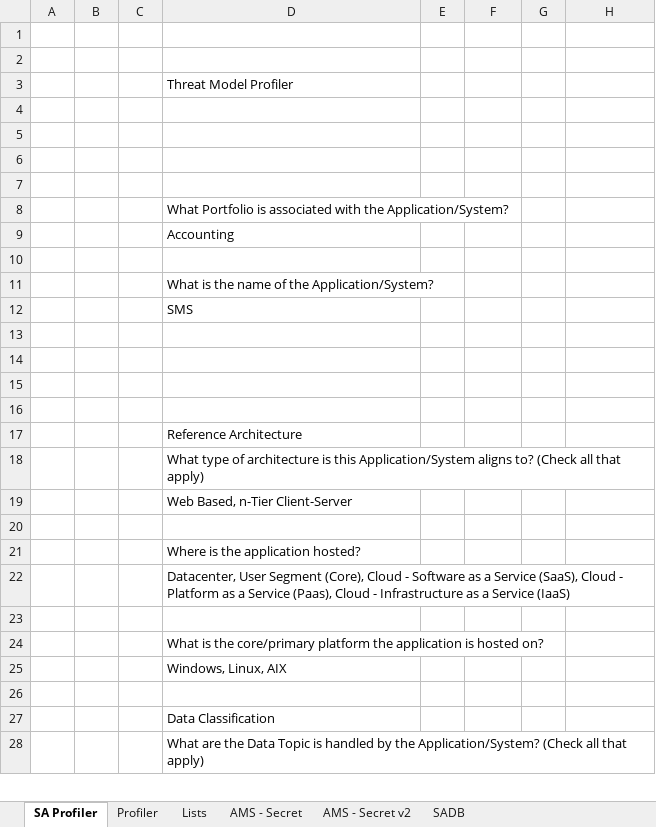
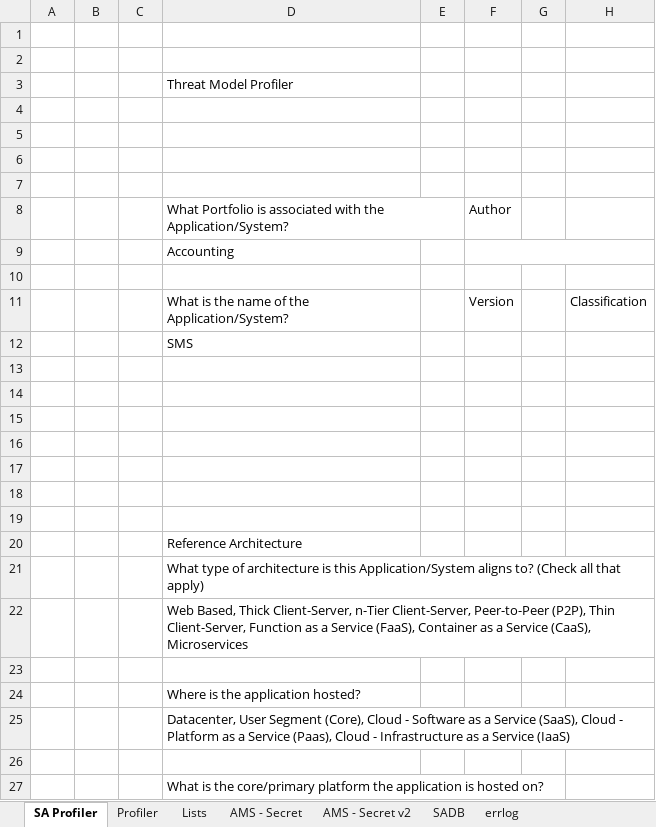
Before and after one commit to sealmindset/poc, an Excel workbook: Threat Model Profiler.xlsm, sheet SA Profiler, drawn as a sheet; only a part is shown; the shorter side is filled out with more unchanged rows; values as stored, in another font and other column widths than the file's, no cell formats; charts and pictures not drawn; removed rows and columns are numbered as before the commit, all else as after; the diff names each change by its address in the sheet, - before the commit and + after, or states it on an @@ line.

```diff
--- a/Threat Model Profiler.xlsm (sheet SA Profiler)
+++ b/Threat Model Profiler.xlsm (sheet SA Profiler)
+sheet tab: errlog
-F8: (empty)
+F8: Author
+F9:H9 merged
-row 11:  |  |  | What is the name of the Application/System?
+row 11:  |  |  | What is the name of the Application/System? |  | Version |  | Classification
+row 13: (empty)
+row 14: (empty)
+row 15: (empty)
-D22: Web Based, n-Tier Client-Server
+D22: Web Based, Thick Client-Server, n-Tier Client-Server, Peer-to-Peer (P2P), Thin Client-Server, Function as a Service (FaaS), Container as a Service (CaaS), Microservices
```
Also changed, not shown: cell formats, charts or pictures.
